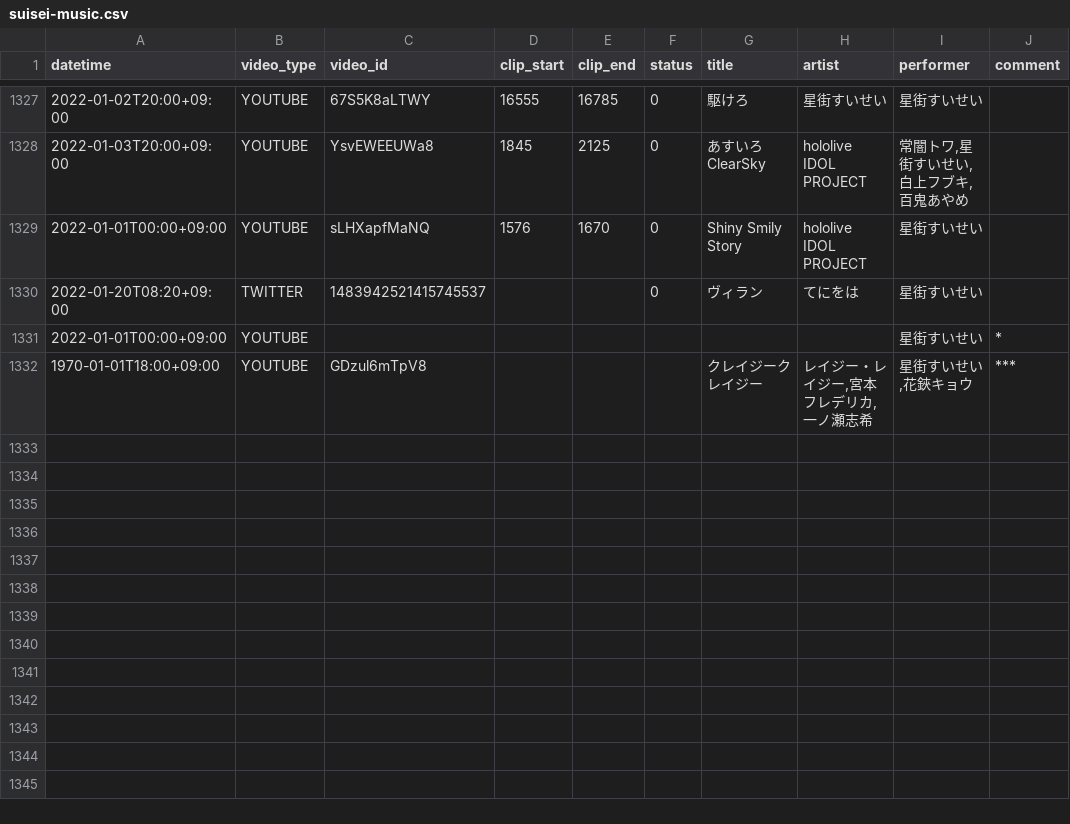
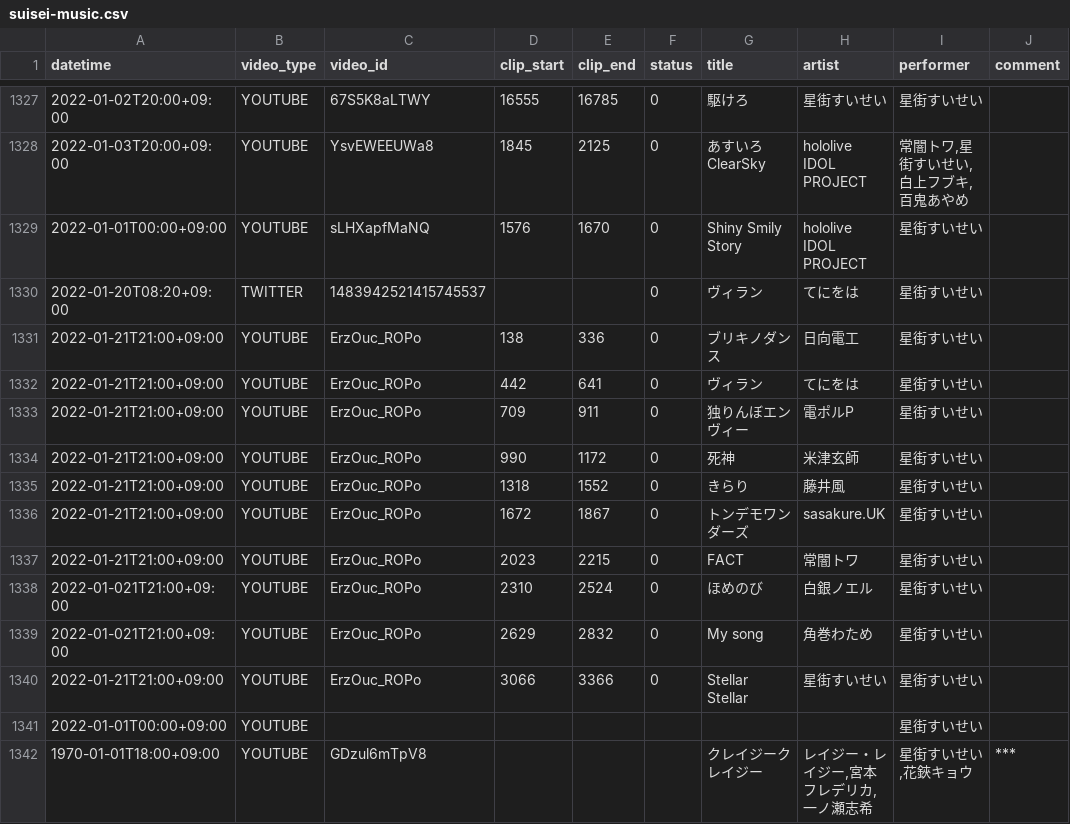
Before and after one commit to suisei-cn/suisei-music, a CSV file: suisei-music.csv, drawn as a sheet; only a part is shown, gaps mark what is left out.

Commit message:
Update 2022-01-21

```diff
--- a/suisei-music.csv
+++ b/suisei-music.csv
@@ -1330,3 +1330,13 @@ datetime,video_type,video_id,clip_start,clip_end,status,title,artist,performer,c
 2022-01-20T08:20+09:00,TWITTER,1483942521415745537,,,0,ヴィラン,てにをは,星街すいせい,
-2022-01-01T00:00+09:00,YOUTUBE,,,,,,,星街すいせい,*
+2022-01-21T21:00+09:00,YOUTUBE,ErzOuc_ROPo,138,336,0,ブリキノダンス,日向電工,星街すいせい,
+2022-01-21T21:00+09:00,YOUTUBE,ErzOuc_ROPo,442,641,0,ヴィラン,てにをは,星街すいせい,
+2022-01-21T21:00+09:00,YOUTUBE,ErzOuc_ROPo,709,911,0,独りんぼエンヴィー,電ポルP,星街すいせい,
+2022-01-21T21:00+09:00,YOUTUBE,ErzOuc_ROPo,990,1172,0,死神,米津玄師,星街すいせい,
+2022-01-21T21:00+09:00,YOUTUBE,ErzOuc_ROPo,1318,1552,0,きらり,藤井風,星街すいせい,
+2022-01-21T21:00+09:00,YOUTUBE,ErzOuc_ROPo,1672,1867,0,トンデモワンダーズ,sasakure.UK,星街すいせい,
+2022-01-21T21:00+09:00,YOUTUBE,ErzOuc_ROPo,2023,2215,0,FACT,常闇トワ,星街すいせい,
+2022-01-021T21:00+09:00,YOUTUBE,ErzOuc_ROPo,2310,2524,0,ほめのび,白銀ノエル,星街すいせい,
+2022-01-021T21:00+09:00,YOUTUBE,ErzOuc_ROPo,2629,2832,0,My song,角巻わため,星街すいせい,
+2022-01-21T21:00+09:00,YOUTUBE,ErzOuc_ROPo,3066,3366,0,Stellar Stellar,星街すいせい,星街すいせい,
+2022-01-01T00:00+09:00,YOUTUBE,,,,,,,星街すいせい,
 1970-01-01T18:00+09:00,YOUTUBE,GDzul6mTpV8,,,,クレイジークレイジー,"レイジー・レイジー,宮本フレデリカ,一ノ瀬志希","星街すいせい,花鋏キョウ",***
```
